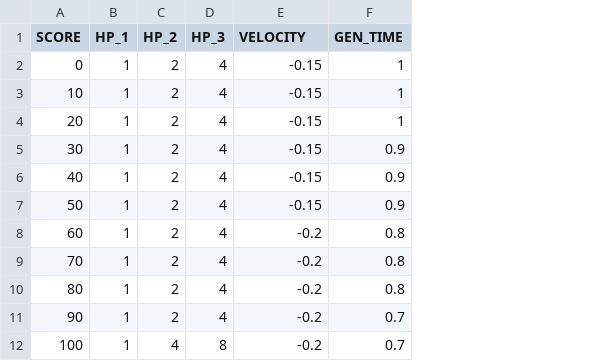
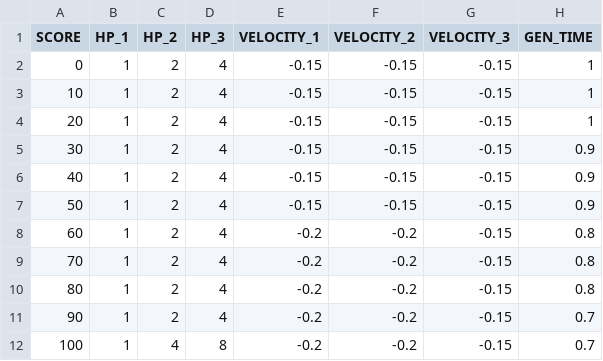
Before and after one commit to jundat/1pqowieuryt, a CSV file: trunk/Resources/level.csv, drawn as a sheet; only a part is shown; the diff names each change by its address in the sheet, - before the commit and + after, or states it on an @@ line.

```diff
--- a/trunk/Resources/level.csv
+++ b/trunk/Resources/level.csv
+column F (VELOCITY_2), rows 2-12: -0.15 | -0.15 | -0.15 | -0.15 | -0.15 | -0.15 | -0.2 | -0.2 | -0.2 | -0.2 | -0.2
+column G (VELOCITY_3), rows 2-12: all -0.15
-E1: VELOCITY
+E1: VELOCITY_1
```
Also changed, not shown: 15 other files.
